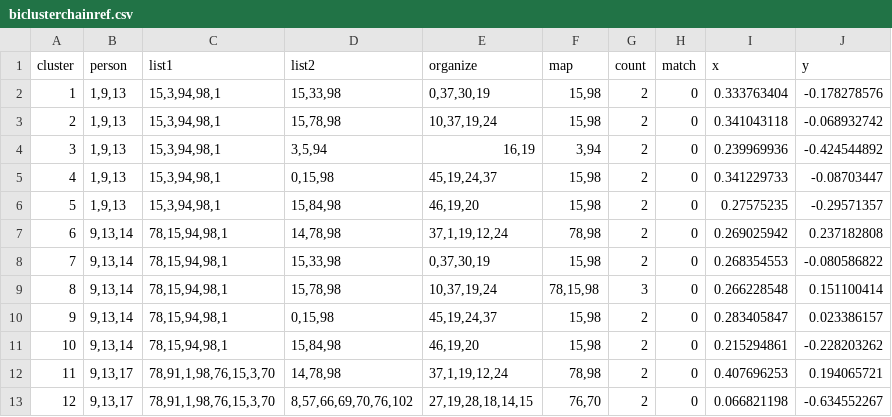
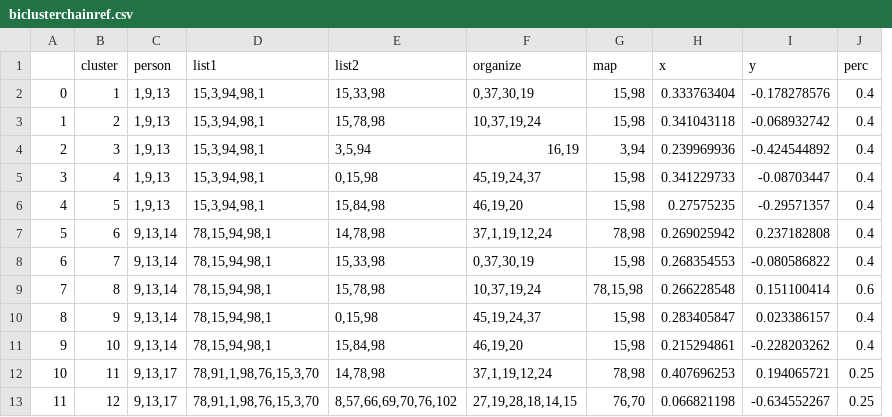
Before and after one commit to sabdulrahman/SightBi, a CSV file: views/biclusterchainref.csv, drawn as a sheet; only a part is shown; removed rows and columns are numbered as before the commit, all else as after; the diff names each change by its address in the sheet, - before the commit and + after, or states it on an @@ line.

```diff
--- a/views/biclusterchainref.csv
+++ b/views/biclusterchainref.csv
+column A, rows 2-13: 0 | 1 | 2 | 3 | 4 | 5 | 6 | 7 | 8 | 9 | 10 | 11
-column G (count), rows 2-13: 2 | 2 | 2 | 2 | 2 | 2 | 2 | 3 | 2 | 2 | 2 | 2
-column H (match), rows 2-13: all 0
+column J (perc), rows 2-13: 0.4 | 0.4 | 0.4 | 0.4 | 0.4 | 0.4 | 0.4 | 0.6 | 0.4 | 0.4 | 0.25 | 0.25
```
Also changed, not shown: 4 other files.
